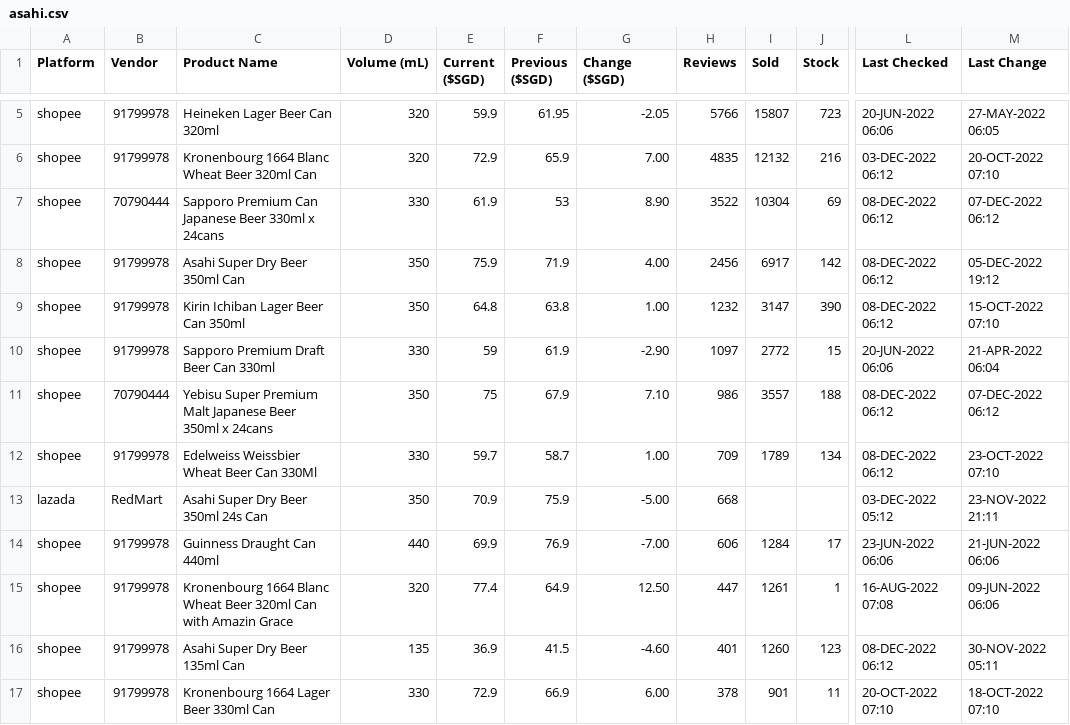
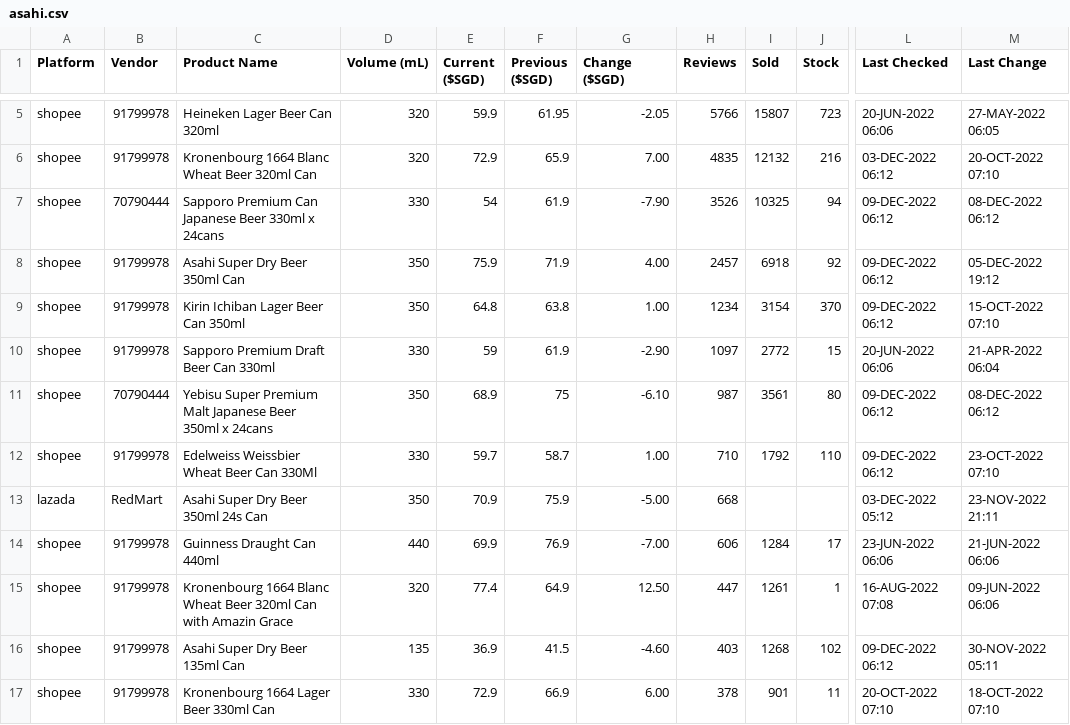
Before and after one commit to ngshiheng/fareview, a CSV file: data/asahi.csv, drawn as a sheet; only a part is shown, gaps mark what is left out; the diff covers the shown part only; the diff names each change by its address in the sheet, - before the commit and + after, or states it on an @@ line.

```diff
--- a/data/asahi.csv
+++ b/data/asahi.csv
-E7 (Current ($SGD)): 61.9
+E7 (Current ($SGD)): 54
-F7 (Previous ($SGD)): 53
+F7 (Previous ($SGD)): 61.9
-G7 (Change ($SGD)): 8.90
+G7 (Change ($SGD)): -7.90
-H7 (Reviews): 3522
+H7 (Reviews): 3526
-I7 (Sold): 10304
+I7 (Sold): 10325
-J7 (Stock): 69
+J7 (Stock): 94
-L7:L9 (Last Checked): 08-DEC-2022 06:12
+L7:L9 (Last Checked): 09-DEC-2022 06:12
-M7 (Last Change): 07-DEC-2022 06:12
+M7 (Last Change): 08-DEC-2022 06:12
-H8 (Reviews): 2456
+H8 (Reviews): 2457
-I8 (Sold): 6917
+I8 (Sold): 6918
-J8 (Stock): 142
+J8 (Stock): 92
-H9 (Reviews): 1232
+H9 (Reviews): 1234
-I9 (Sold): 3147
+I9 (Sold): 3154
-J9 (Stock): 390
+J9 (Stock): 370
-E11 (Current ($SGD)): 75
+E11 (Current ($SGD)): 68.9
-F11 (Previous ($SGD)): 67.9
+F11 (Previous ($SGD)): 75
-G11 (Change ($SGD)): 7.10
+G11 (Change ($SGD)): -6.10
-H11 (Reviews): 986
+H11 (Reviews): 987
-I11 (Sold): 3557
+I11 (Sold): 3561
-J11 (Stock): 188
+J11 (Stock): 80
-L11:L12 (Last Checked): 08-DEC-2022 06:12
+L11:L12 (Last Checked): 09-DEC-2022 06:12
-M11 (Last Change): 07-DEC-2022 06:12
+M11 (Last Change): 08-DEC-2022 06:12
-H12 (Reviews): 709
+H12 (Reviews): 710
-I12 (Sold): 1789
+I12 (Sold): 1792
-J12 (Stock): 134
+J12 (Stock): 110
-H16 (Reviews): 401
+H16 (Reviews): 403
-I16 (Sold): 1260
+I16 (Sold): 1268
-J16 (Stock): 123
+J16 (Stock): 102
-L16 (Last Checked): 08-DEC-2022 06:12
+L16 (Last Checked): 09-DEC-2022 06:12
```
Also changed, not shown: 1 added row, 1 removed row and 20 edited cells elsewhere in this file, data/carlsberg.csv, data/guinness.csv, 2 other files.
